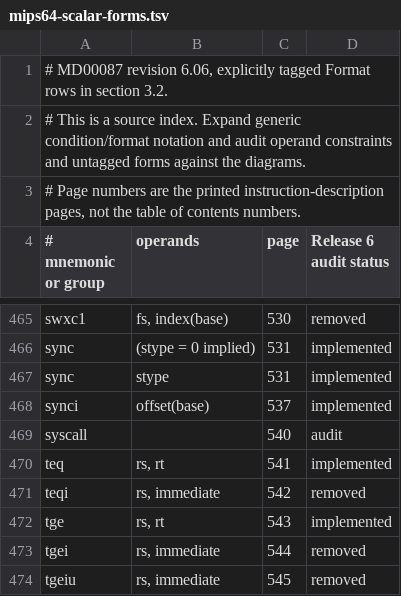
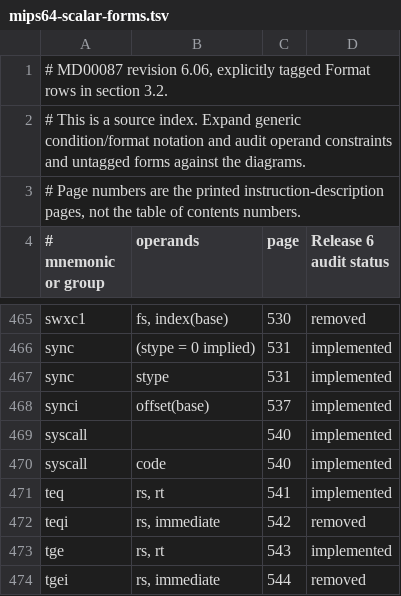
Before and after one commit to nhubbard/mars, a TSV file: docs/instruction-inventory/mips64-scalar-forms.tsv, drawn as a sheet; only a part is shown, gaps mark what is left out; the shorter side is filled out with more unchanged rows.

Commit message:
Preserve the Release 6 syscall software code in MARS64

```diff
--- a/docs/instruction-inventory/mips64-scalar-forms.tsv
+++ b/docs/instruction-inventory/mips64-scalar-forms.tsv
@@ -468,3 +468,4 @@ sync	stype	531	implemented
 synci	offset(base)	537	implemented
-syscall		540	audit
+syscall		540	implemented
+syscall	code	540	implemented
 teq	rs, rt	541	implemented
```
Also changed, not shown: 4 other files.
